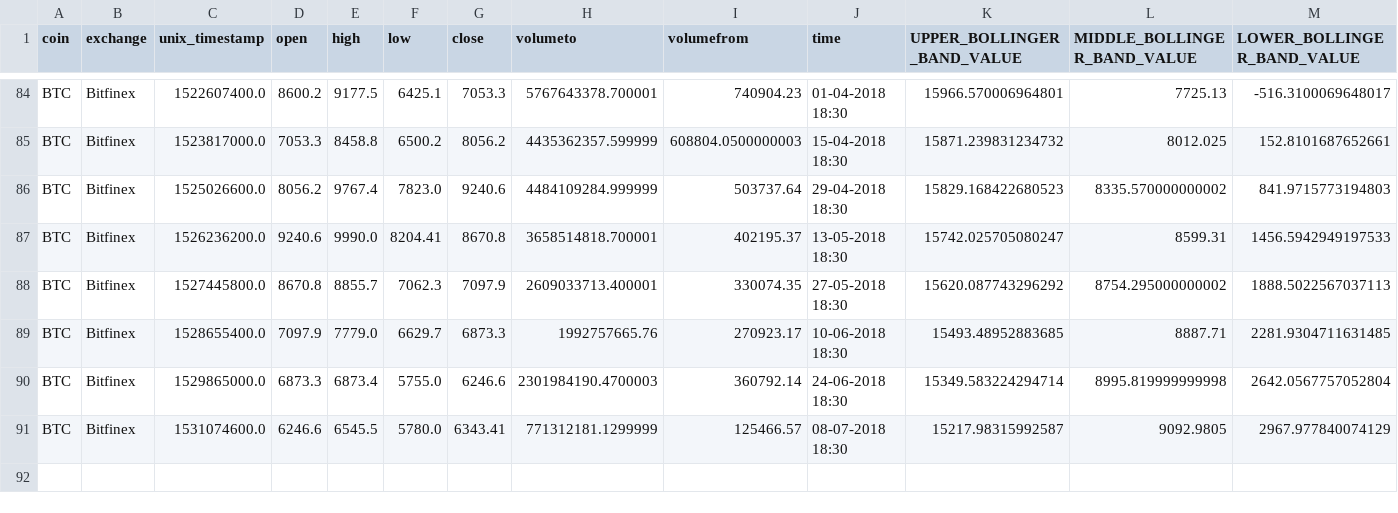
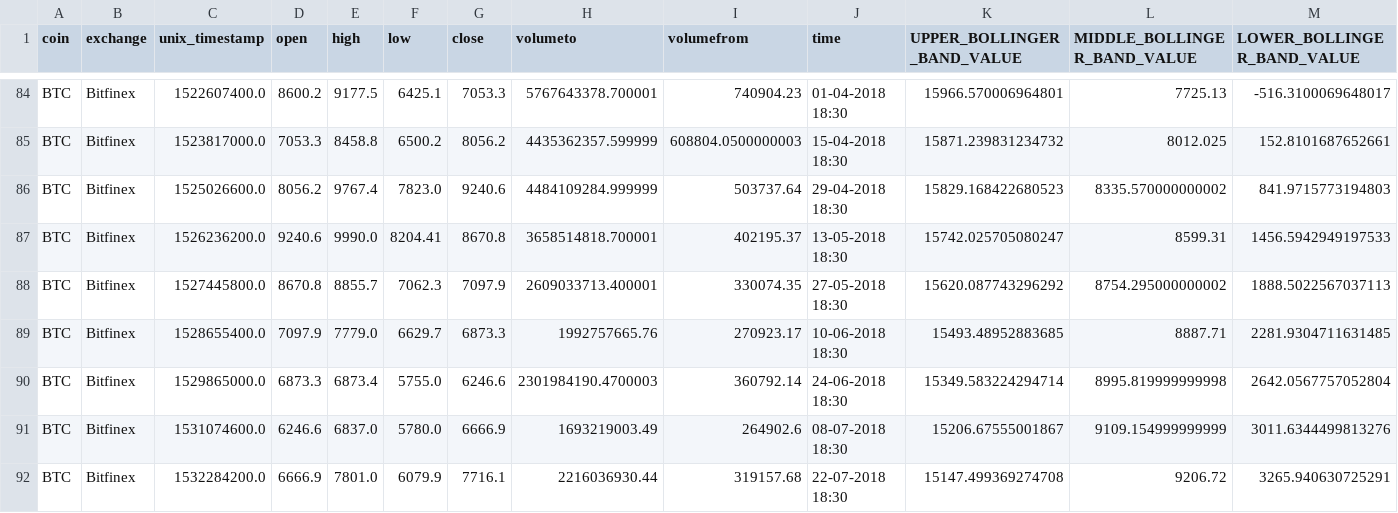
Before and after one commit to ankit-a-aggarwal/crypto-analysis-duplicate, a CSV file: data/BTC_Bitfinex_day_full_14days.csv, drawn as a sheet; only a part is shown, gaps mark what is left out.

```diff
--- a/data/BTC_Bitfinex_day_full_14days.csv
+++ b/data/BTC_Bitfinex_day_full_14days.csv
@@ -90,2 +90,3 @@ BTC,Bitfinex,1528655400.0,7097.9,7779.0,6629.7,6873.3,1992757665.76,270923.17,10
 BTC,Bitfinex,1529865000.0,6873.3,6873.4,5755.0,6246.6,2301984190.4700003,360792.14,24-06-2018 18:30,15349.583224294714,8995.819999999998,2642.0567757052804
-BTC,Bitfinex,1531074600.0,6246.6,6545.5,5780.0,6343.41,771312181.1299999,125466.57,08-07-2018 18:30,15217.98315992587,9092.9805,2967.977840074129
+BTC,Bitfinex,1531074600.0,6246.6,6837.0,5780.0,6666.9,1693219003.49,264902.6,08-07-2018 18:30,15206.67555001867,9109.154999999999,3011.6344499813276
+BTC,Bitfinex,1532284200.0,6666.9,7801.0,6079.9,7716.1,2216036930.44,319157.68,22-07-2018 18:30,15147.499369274708,9206.72,3265.940630725291
```
Also changed, not shown: data/BTC_Bitfinex_day_full_1day.csv, data/BTC_Bitfinex_day_full_3days.csv, 11 other files.
